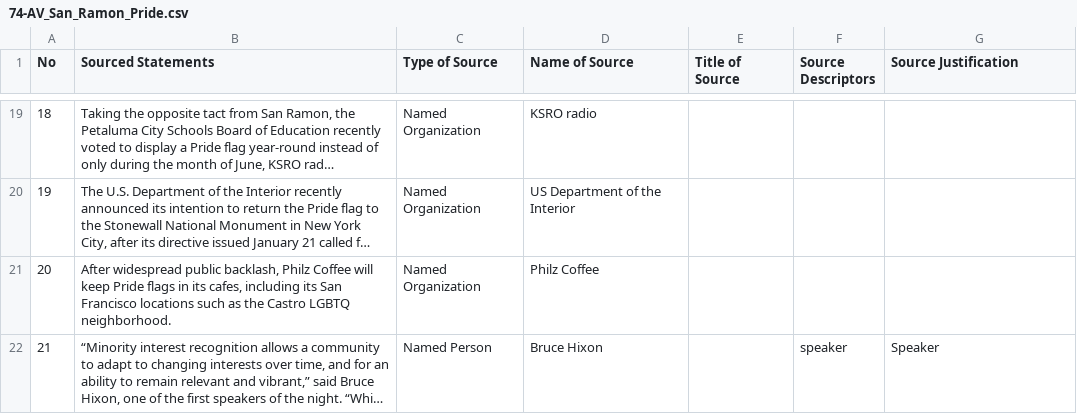
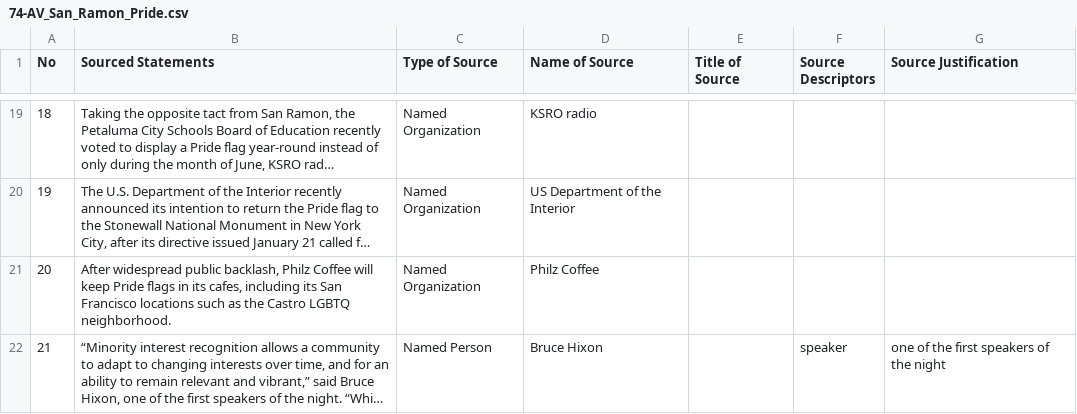
Before and after one commit to MarkkulaCenterJMEthics/llms-journ-sourcing, a CSV file: benchmarking/GT data/GT-II/74-AV_San_Ramon_Pride.csv, drawn as a sheet; only a part is shown, gaps mark what is left out; long unchanged cells end in …; the diff names each change by its address in the sheet, - before the commit and + after, or states it on an @@ line.

```diff
--- a/benchmarking/GT data/GT-II/74-AV_San_Ramon_Pride.csv
+++ b/benchmarking/GT data/GT-II/74-AV_San_Ramon_Pride.csv
-G22 (Source Justification): Speaker
+G22 (Source Justification): one of the first speakers of the night
```
Also changed, not shown: 1 other file.
